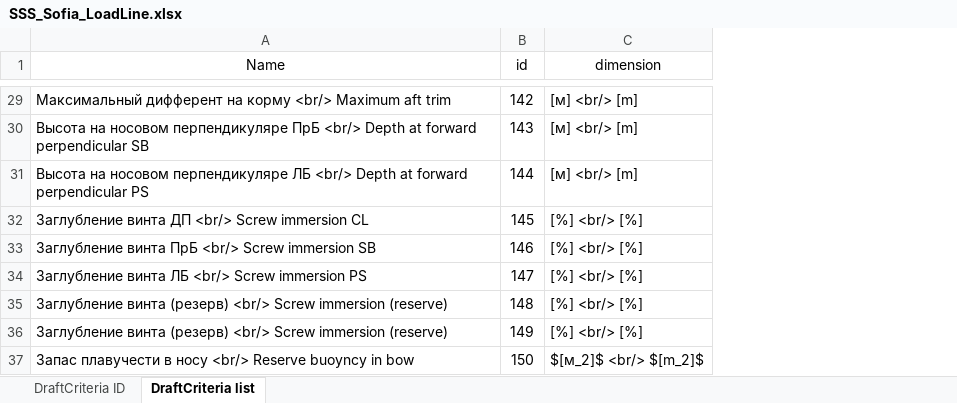
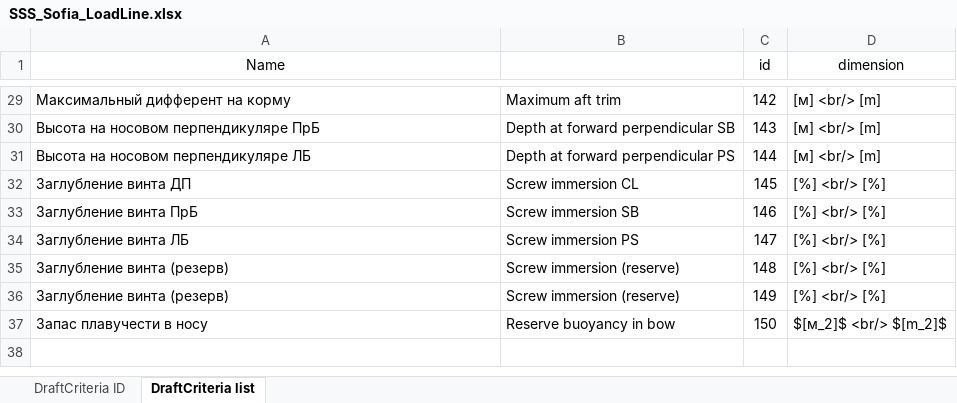
Before and after one commit to a-givertzman/sss, an Excel workbook: assets/fleet/9245263_sofia/datasets/Draft/SSS_Sofia_LoadLine.xlsx, sheet DraftCriteria list, drawn as a sheet; only a part is shown, gaps mark what is left out; values as stored, in another font and other column widths than the file's, no borders; the diff covers the shown part only; the diff names each change by its address in the sheet, - before the commit and + after, or states it on an @@ line.

```diff
--- a/assets/fleet/9245263_sofia/datasets/Draft/SSS_Sofia_LoadLine.xlsx (sheet DraftCriteria list)
+++ b/assets/fleet/9245263_sofia/datasets/Draft/SSS_Sofia_LoadLine.xlsx (sheet DraftCriteria list)
+column B, rows 29-37: Maximum aft trim | Depth at forward perpendicular SB | Depth at forward perpendicular PS | Screw immersion CL | Screw immersion SB | Screw immersion PS | Screw immersion (reserve) | Screw immersion (reserve) | Reserve buoyancy in bow
-A29 (Name): Максимальный дифферент на корму <br/> Maximum aft trim
+A29 (Name): Максимальный дифферент на корму
-A30 (Name): …перпендикуляре ПрБ <br/> Depth at forward perpendicular SB
+A30 (Name): …перпендикуляре ПрБ
-A31 (Name): …перпендикуляре ЛБ <br/> Depth at forward perpendicular PS
+A31 (Name): …перпендикуляре ЛБ
-A32 (Name): Заглубление винта ДП <br/> Screw immersion CL
+A32 (Name): Заглубление винта ДП
-A33 (Name): Заглубление винта ПрБ <br/> Screw immersion SB
+A33 (Name): Заглубление винта ПрБ
-A34 (Name): Заглубление винта ЛБ <br/> Screw immersion PS
+A34 (Name): Заглубление винта ЛБ
-A35:A36 (Name): Заглубление винта (резерв) <br/> Screw immersion (reserve)
+A35:A36 (Name): Заглубление винта (резерв)
-A37 (Name): Запас плавучести в носу <br/> Reserve buoyncy in bow
+A37 (Name): Запас плавучести в носу
```
Also changed, not shown: 27 edited cells elsewhere in this sheet, sheet DraftCriteria ID, formulas that keep their value, 1 other file.
